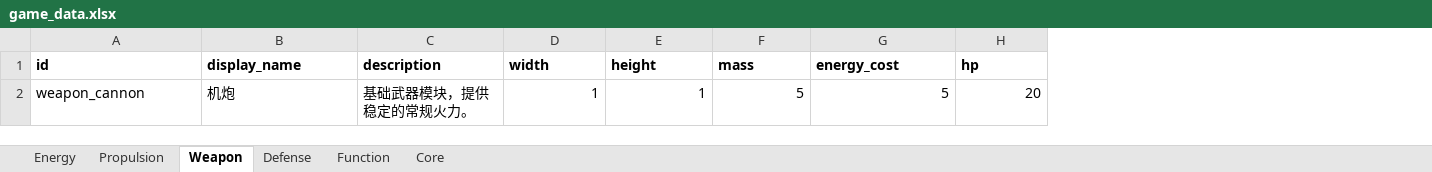
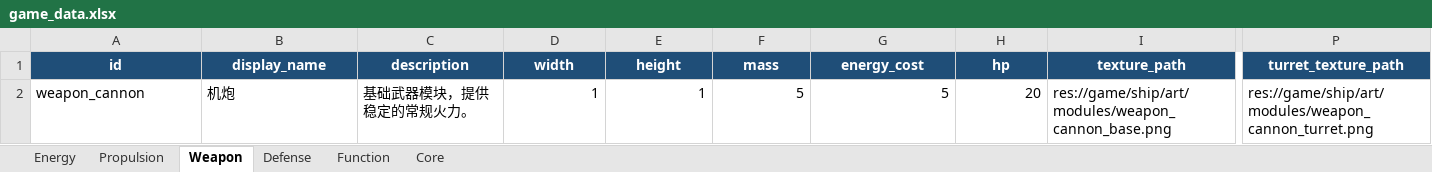
Before and after one commit to lqc19891229/AdvanceFour, an Excel workbook: tools/data_import/source/game_data.xlsx, sheet Weapon, drawn as a sheet; only a part is shown, gaps mark what is left out; values as stored, in another font and other column widths than the file's, no borders; the diff covers the shown part only; the diff names each change by its address in the sheet, - before the commit and + after, or states it on an @@ line.

Commit message:
Restore Excel-driven module texture imports

```diff
--- a/tools/data_import/source/game_data.xlsx (sheet Weapon)
+++ b/tools/data_import/source/game_data.xlsx (sheet Weapon)
+column I (texture_path), row 2: res://game/ship/art/modules/weapon_cannon_base.png
+column P (turret_texture_path), row 2: res://game/ship/art/modules/weapon_cannon_turret.png
@@ A1:H1 fill: none → #1F4E78, text colour: black → #FFFFFF, alignment: left → center @@
```
Also changed, not shown: cell formats elsewhere in this sheet, sheet Defense, sheet Propulsion, sheet Energy, sheet Function, sheet Core, 17 other files.
